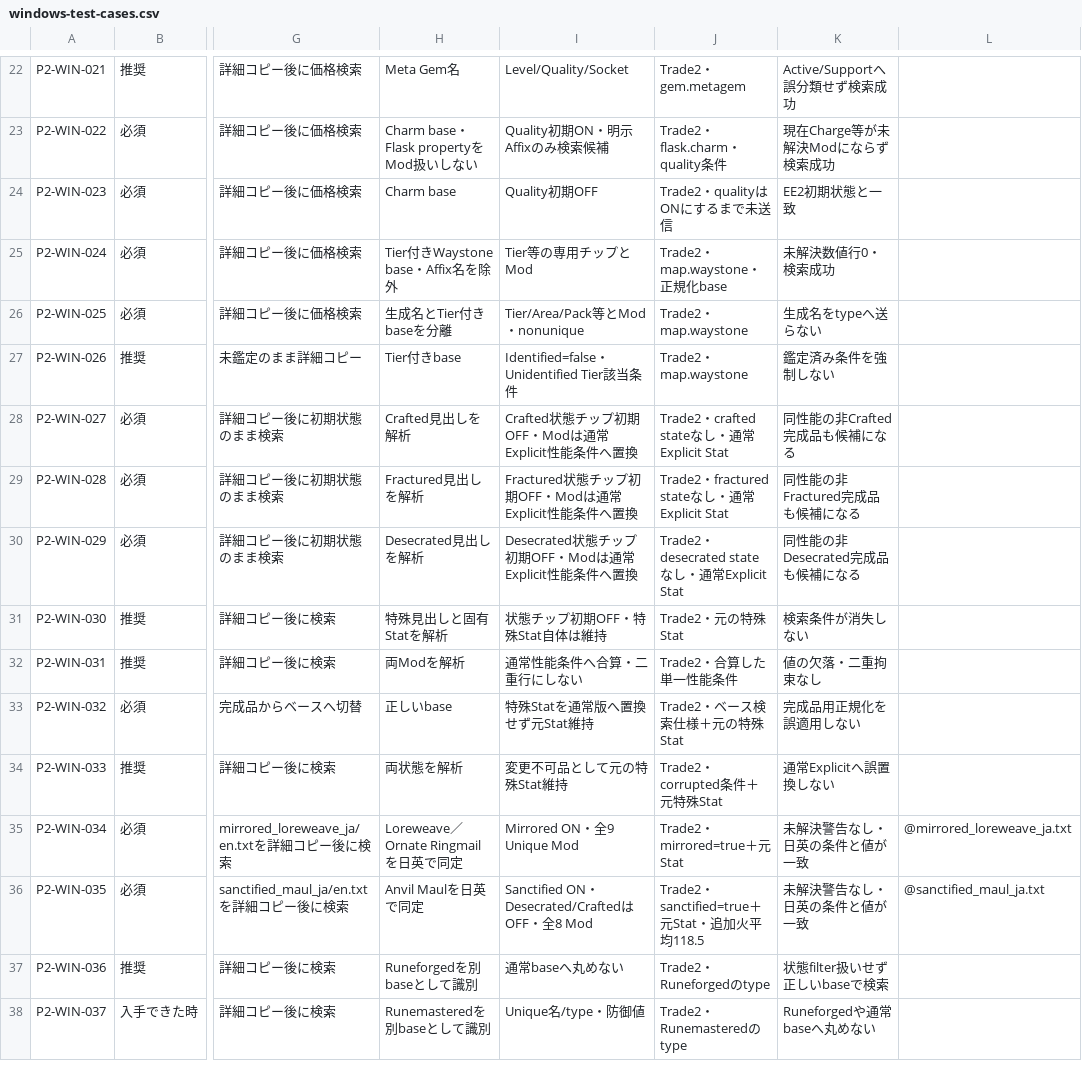
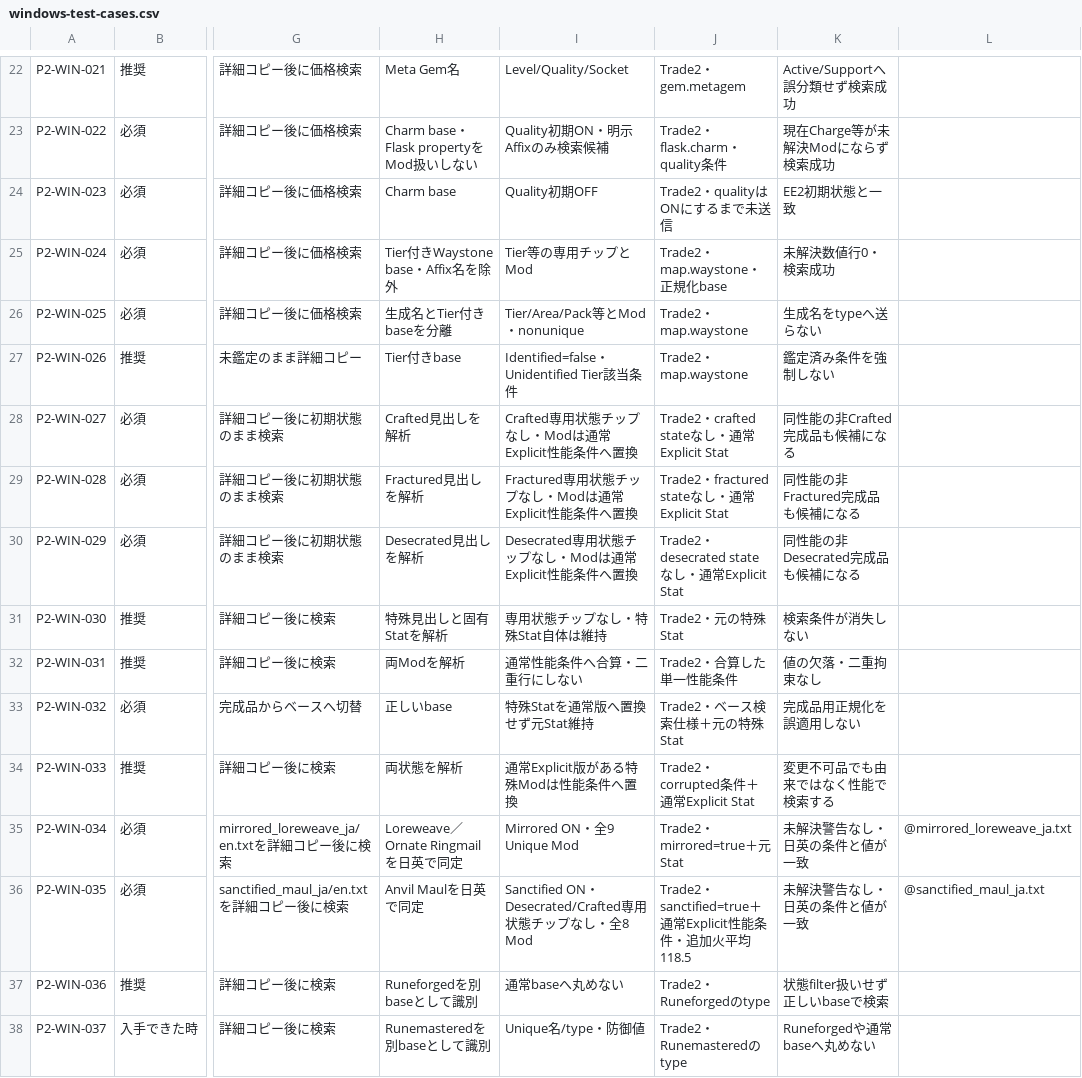
Before and after one commit to buri34/poenavi, a CSV file: docs/poetore-poe2-testing/windows-test-cases.csv, drawn as a sheet; only a part is shown, gaps mark what is left out; the diff names each change by its address in the sheet, - before the commit and + after, or states it on an @@ line.

Commit message:
feat(poetore): normalize special mods by performance

```diff
--- a/docs/poetore-poe2-testing/windows-test-cases.csv
+++ b/docs/poetore-poe2-testing/windows-test-cases.csv
-I28: Crafted状態チップ初期OFF・Modは通常Explicit性能条件へ置換
+I28: Crafted専用状態チップなし・Modは通常Explicit性能条件へ置換
-I29: Fractured状態チップ初期OFF・Modは通常Explicit性能条件へ置換
+I29: Fractured専用状態チップなし・Modは通常Explicit性能条件へ置換
-I30: Desecrated状態チップ初期OFF・Modは通常Explicit性能条件へ置換
+I30: Desecrated専用状態チップなし・Modは通常Explicit性能条件へ置換
-I31: 状態チップ初期OFF・特殊Stat自体は維持
+I31: 専用状態チップなし・特殊Stat自体は維持
-I34: 変更不可品として元の特殊Stat維持
+I34: 通常Explicit版がある特殊Modは性能条件へ置換
-J34: Trade2・corrupted条件＋元特殊Stat
+J34: Trade2・corrupted条件＋通常Explicit Stat
-K34: 通常Explicitへ誤置換しない
+K34: 変更不可品でも由来ではなく性能で検索する
-I36: …・Desecrated/CraftedはOFF・全…
+I36: …・Desecrated/Crafted専用状態チップなし・全…
-J36: Trade2・sanctified=true＋元Stat・追加火平均118.5
+J36: Trade2・sanctified=true＋通常Explicit性能条件・追加火平均118.5
```
Also changed, not shown: docs/poetore-poe2-testing/windows-test-run.csv, 5 other files.
